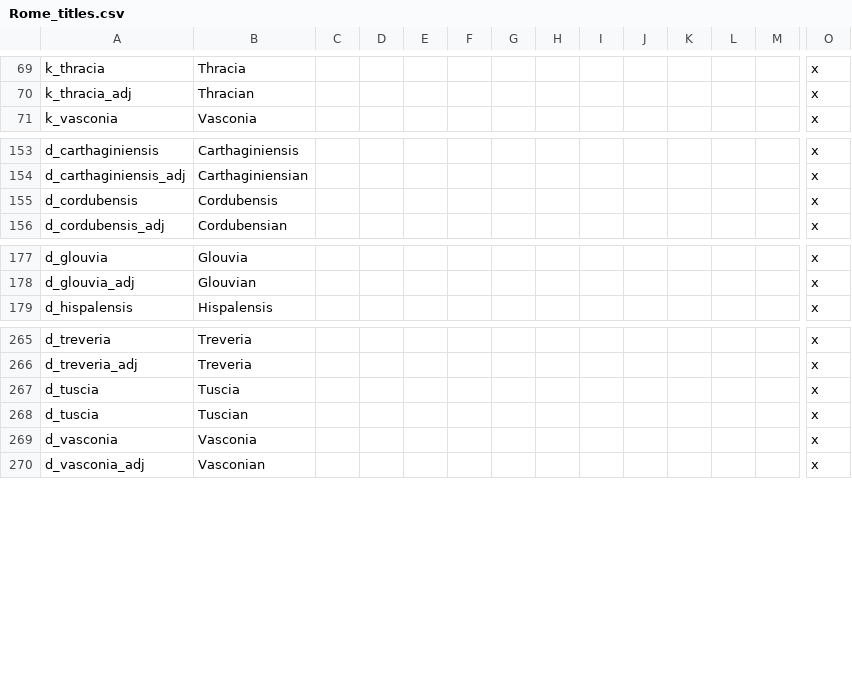
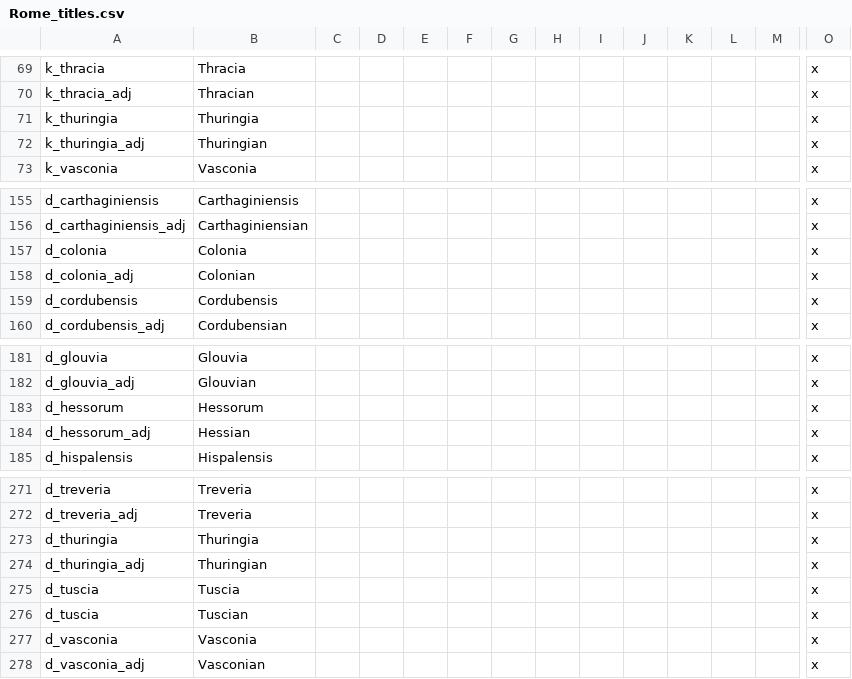
Before and after one commit to Ofaloaf/RomeMustDie, a CSV file: RomeMustDie/localisation/Rome_titles.csv, drawn as a sheet; only a part is shown, gaps mark what is left out; rows hold the shown columns only; the diff names each change by its address in the sheet, - before the commit and + after, or states it on an @@ line.

```diff
--- a/RomeMustDie/localisation/Rome_titles.csv
+++ b/RomeMustDie/localisation/Rome_titles.csv
+row 71: k_thuringia | Thuringia |  |  |  |  |  |  |  |  |  |  |  | x
+row 72: k_thuringia_adj | Thuringian |  |  |  |  |  |  |  |  |  |  |  | x
+row 157: d_colonia | Colonia |  |  |  |  |  |  |  |  |  |  |  | x
+row 158: d_colonia_adj | Colonian |  |  |  |  |  |  |  |  |  |  |  | x
+row 183: d_hessorum | Hessorum |  |  |  |  |  |  |  |  |  |  |  | x
+row 184: d_hessorum_adj | Hessian |  |  |  |  |  |  |  |  |  |  |  | x
+row 273: d_thuringia | Thuringia |  |  |  |  |  |  |  |  |  |  |  | x
+row 274: d_thuringia_adj | Thuringian |  |  |  |  |  |  |  |  |  |  |  | x
```
Also changed, not shown: RomeMustDie/localisation/475_title_overrides.csv, 39 other files.
